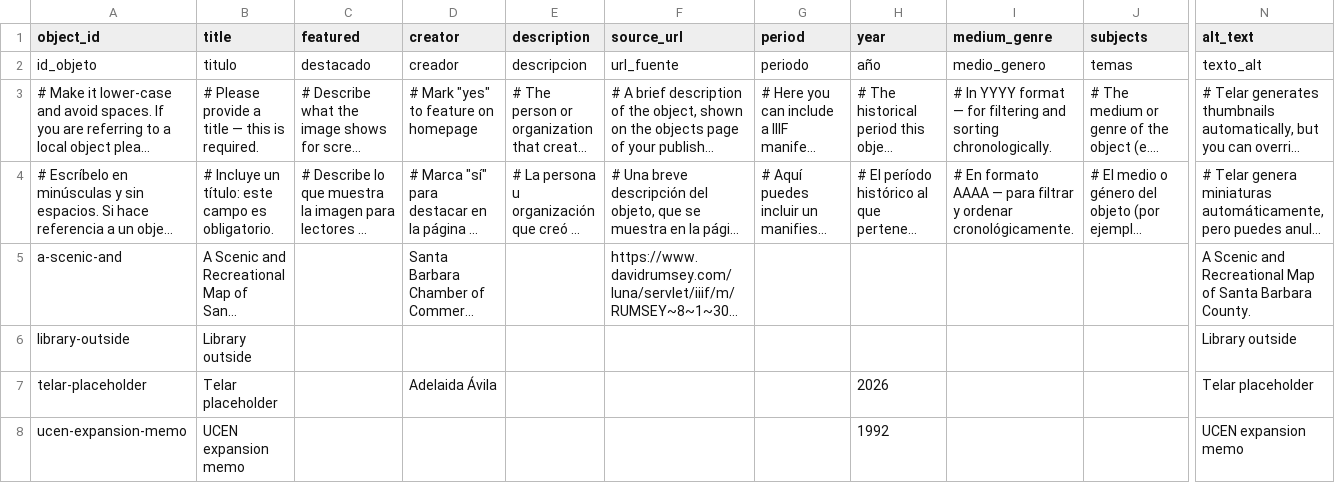
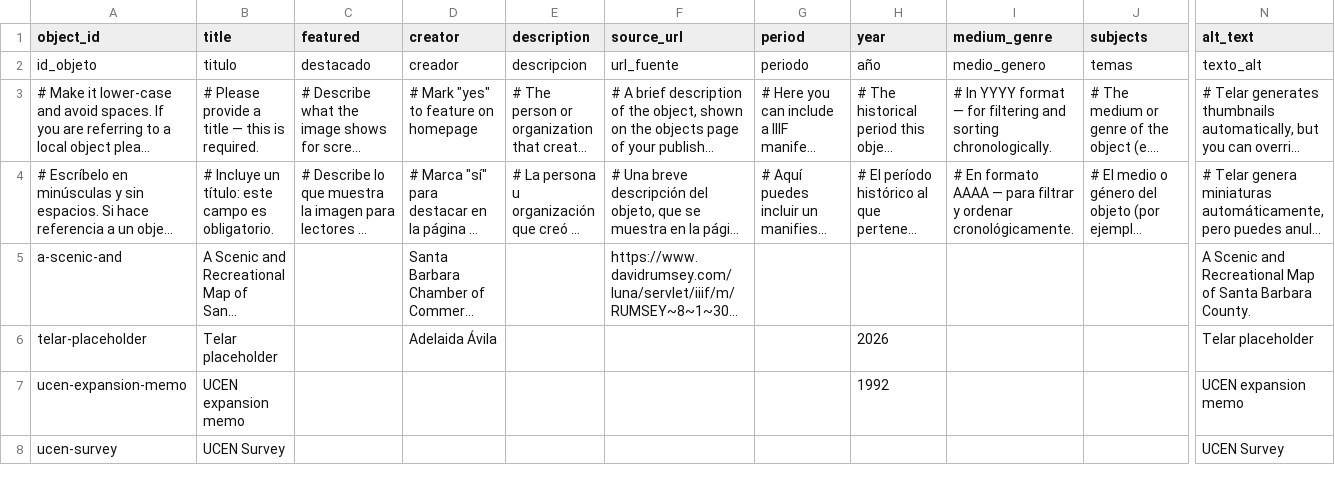
Before and after one commit to julianaezzat/telar-firstexample, a CSV file: telar-content/spreadsheets/objects.csv, drawn as a sheet; only a part is shown, gaps mark what is left out; long unchanged cells end in …; removed rows and columns are numbered as before the commit, all else as after; rows hold the shown columns only; the diff names each change by its address in the sheet, - before the commit and + after, or states it on an @@ line.

Commit message:
Add ucen-survey via Telar Compositor [skip ci]

```diff
--- a/telar-content/spreadsheets/objects.csv
+++ b/telar-content/spreadsheets/objects.csv
-row 6: library-outside | Library outside |  |  |  |  |  |  |  |  | Library outside
+row 8: ucen-survey | UCEN Survey |  |  |  |  |  |  |  |  | UCEN Survey
```
Also changed, not shown: 1 other file.
